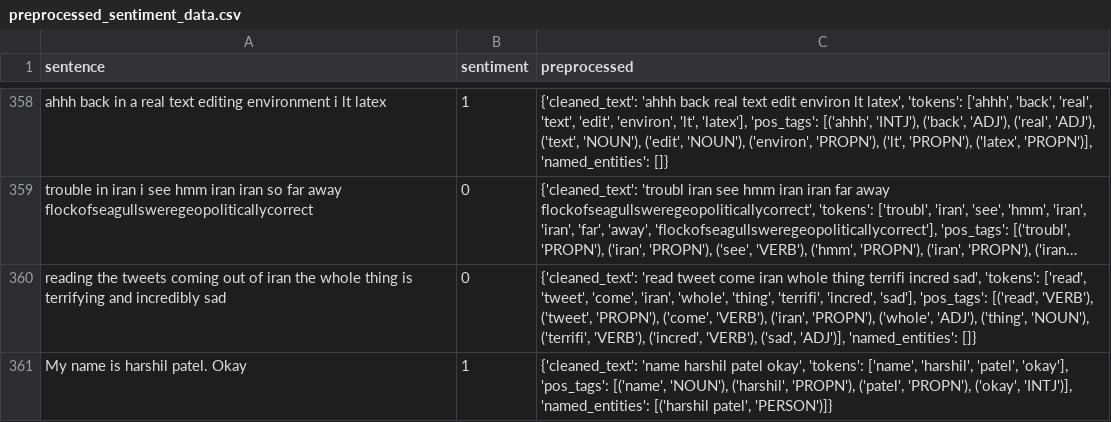
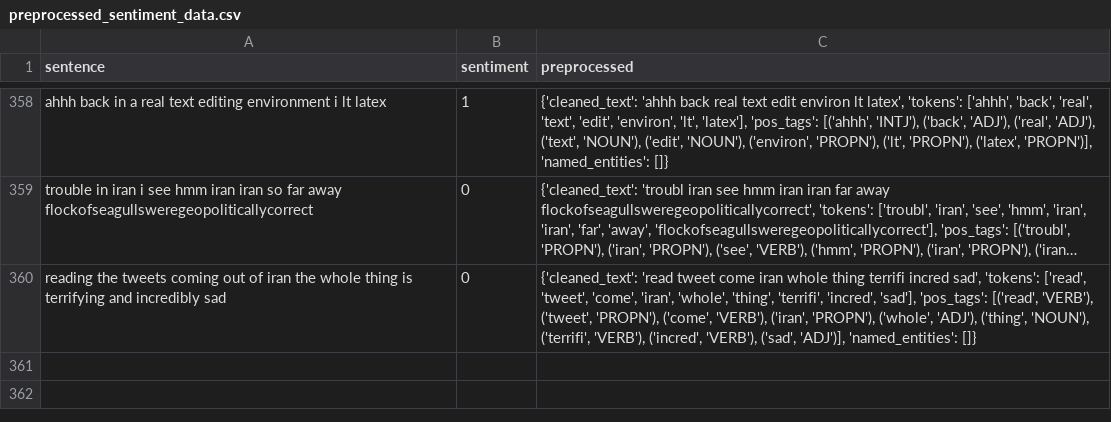
Before and after one commit to me-harshil/Project, a CSV file: data/preprocessed_sentiment_data.csv, drawn as a sheet; only a part is shown, gaps mark what is left out; long unchanged cells end in …; the diff names each change by its address in the sheet, - before the commit and + after, or states it on an @@ line.

```diff
--- a/data/preprocessed_sentiment_data.csv
+++ b/data/preprocessed_sentiment_data.csv
-row 361: My name is harshil patel. Okay | 1 | {'cleaned_text': 'name harshil patel okay', 'tokens': ['name', 'harshil', 'patel', 'okay'], 'pos_tags': [('name', 'NOUN'), ('harshil', 'PROPN'), ('patel', 'PROPN'), ('okay', 'INTJ')], 'named_entities': [('harshil patel', 'PERSON')]}
```
Also changed, not shown: 2 other files.
